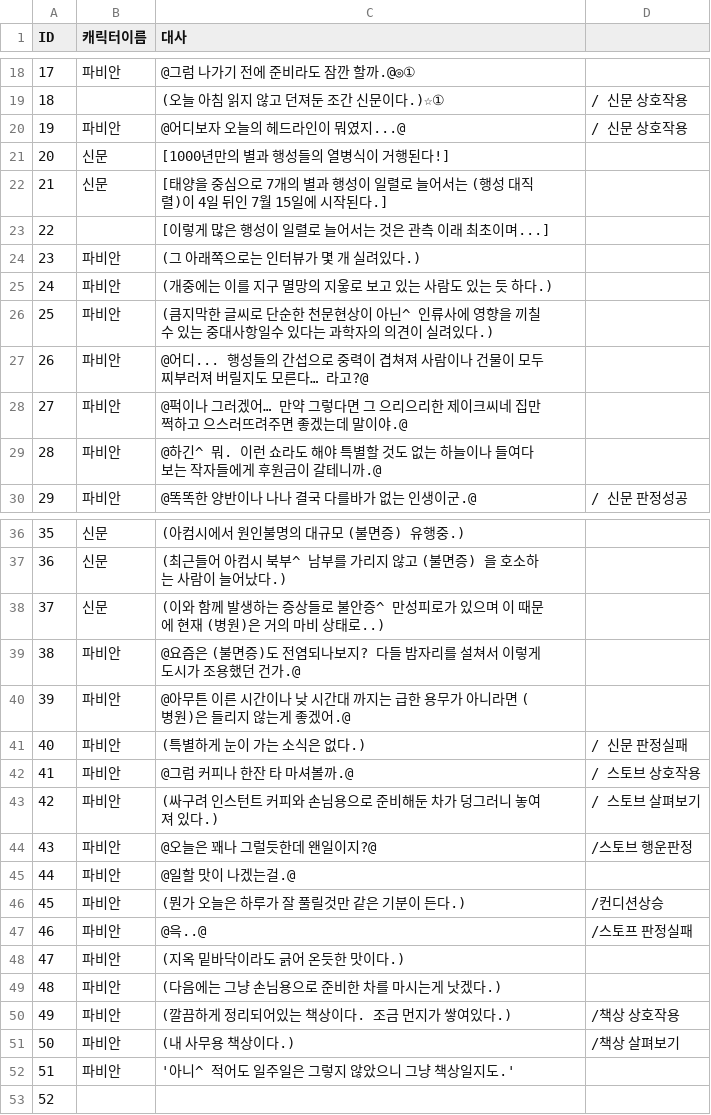
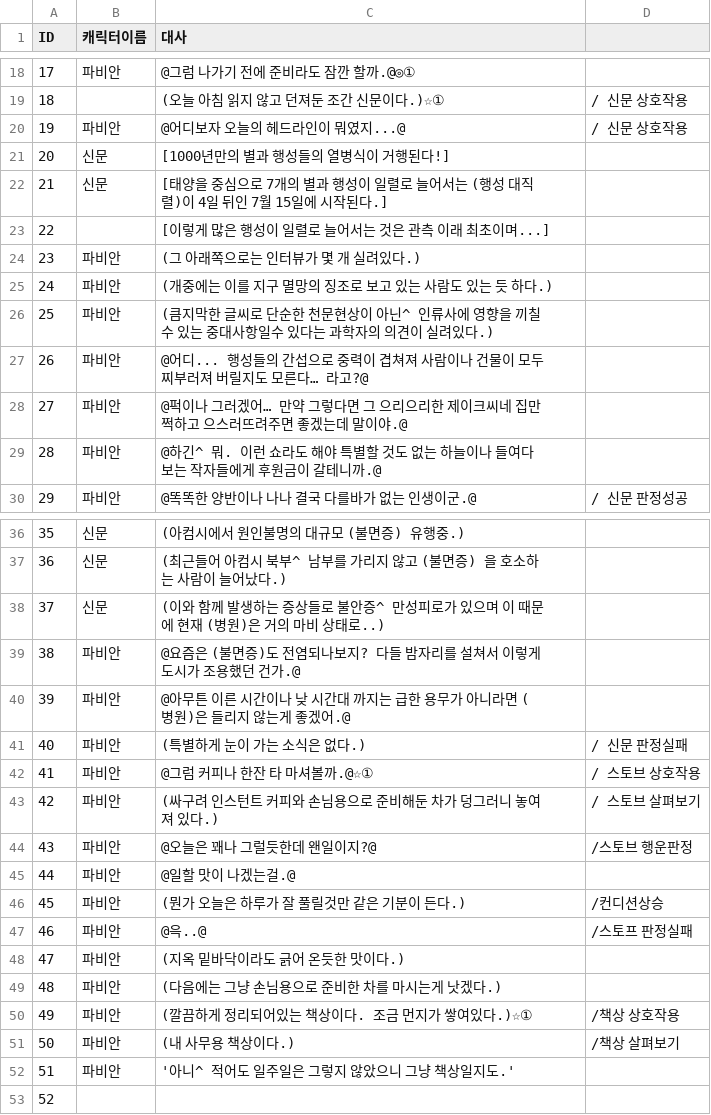
Before and after one commit to coolblue1853/SCoW, a CSV file: Assets/Asset/Asset/Resources/SCOW_SCV.csv, drawn as a sheet; only a part is shown, gaps mark what is left out.

```diff
--- a/Assets/Asset/Asset/Resources/SCOW_SCV.csv
+++ b/Assets/Asset/Asset/Resources/SCOW_SCV.csv
@@ -24,3 +24,3 @@ ID,캐릭터이름,대사,
 23,파비안,(그 아래쪽으로는 인터뷰가 몇 개 실려있다.),
-24,파비안,(개중에는 이를 지구 멸망의 지웋로 보고 있는 사람도 있는 듯 하다.),
+24,파비안,(개중에는 이를 지구 멸망의 징조로 보고 있는 사람도 있는 듯 하다.),
 25,파비안,(큼지막한 글씨로 단순한 천문현상이 아닌^ 인류사에 영향을 끼칠 수 있는 중대사항일수 있다는 과학자의 의견이 실려있다.),
@@ -41,3 +41,3 @@ ID,캐릭터이름,대사,
 40,파비안,(특별하게 눈이 가는 소식은 없다.),/ 신문 판정실패
-41,파비안,@그럼 커피나 한잔 타 마셔볼까.@,/ 스토브 상호작용
+41,파비안,@그럼 커피나 한잔 타 마셔볼까.@☆①,/ 스토브 상호작용
 42,파비안,(싸구려 인스턴트 커피와 손님용으로 준비해둔 차가 덩그러니 놓여져 있다.),/ 스토브 살펴보기
@@ -49,3 +49,3 @@ ID,캐릭터이름,대사,
 48,파비안,(다음에는 그냥 손님용으로 준비한 차를 마시는게 낫겠다.),
-49,파비안,(깔끔하게 정리되어있는 책상이다. 조금 먼지가 쌓여있다.),/책상 상호작용
+49,파비안,(깔끔하게 정리되어있는 책상이다. 조금 먼지가 쌓여있다.)☆①,/책상 상호작용
 50,파비안,(내 사무용 책상이다.),/책상 살펴보기
```
Also changed, not shown: 10 other files.
